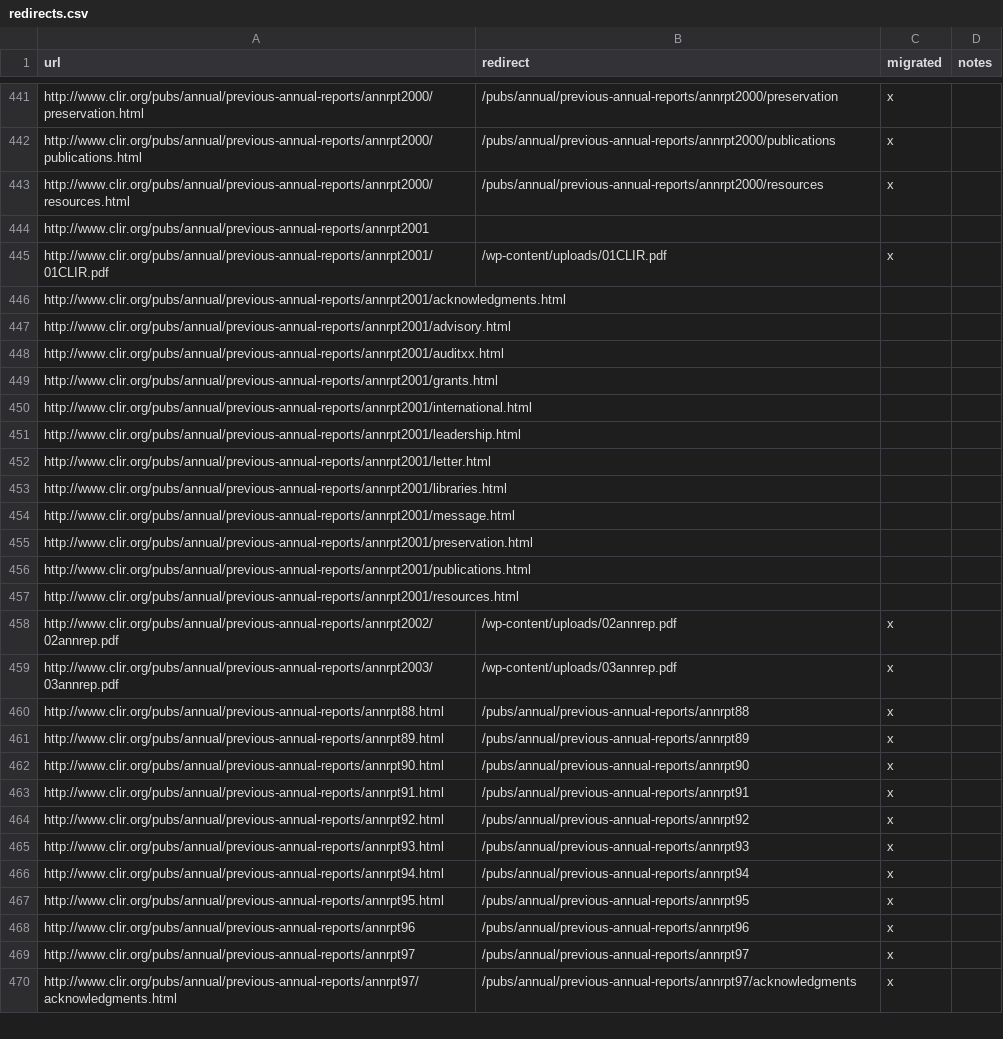
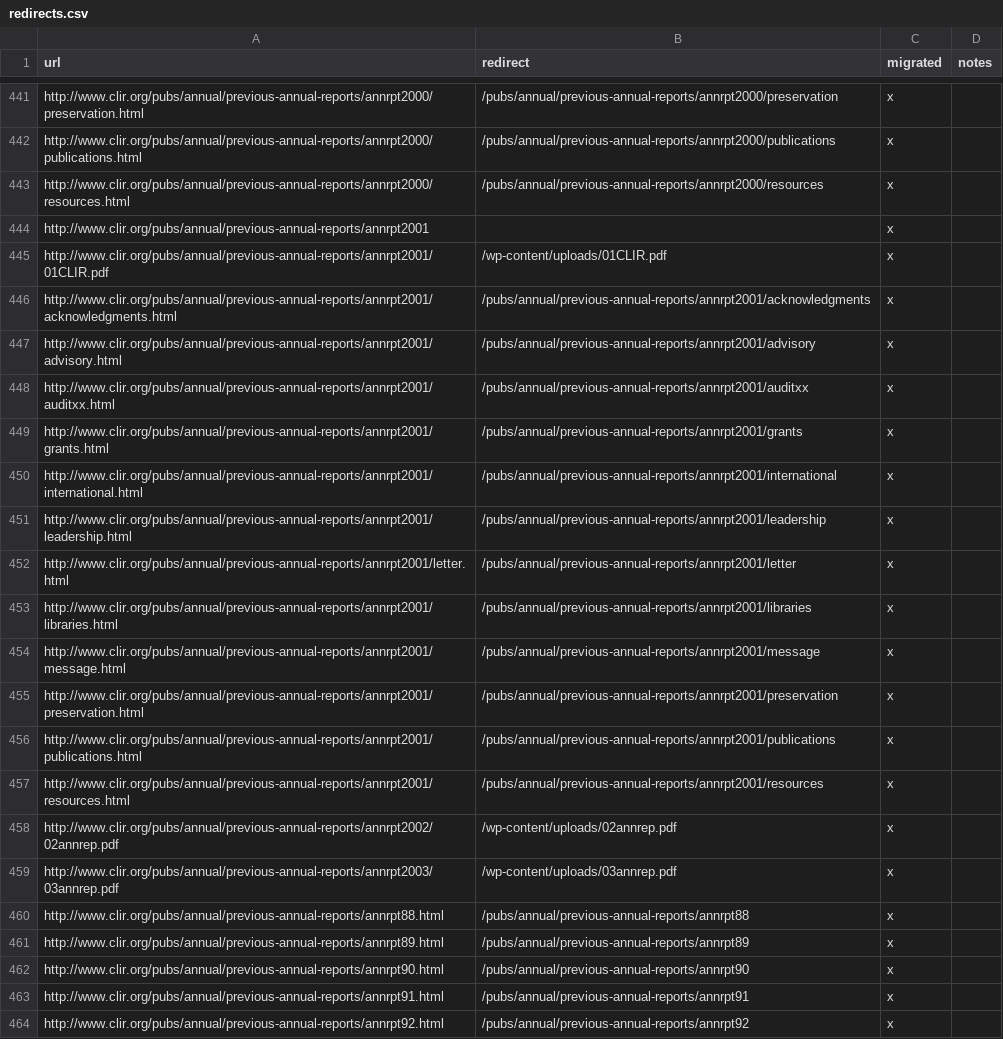
Before and after one commit to clirdlf/clir_theme, a CSV file: redirects.csv, drawn as a sheet; only a part is shown, gaps mark what is left out; the shorter side is filled out with more unchanged rows.

Commit message:
Finish annual reports formatting

```diff
--- a/redirects.csv
+++ b/redirects.csv
@@ -443,16 +443,16 @@ http://www.clir.org/pubs/annual/previous-annual-reports/annrpt2000/publications.
 http://www.clir.org/pubs/annual/previous-annual-reports/annrpt2000/resources.html,/pubs/annual/previous-annual-reports/annrpt2000/resources,x,
-http://www.clir.org/pubs/annual/previous-annual-reports/annrpt2001,,,
+http://www.clir.org/pubs/annual/previous-annual-reports/annrpt2001,,x,
 http://www.clir.org/pubs/annual/previous-annual-reports/annrpt2001/01CLIR.pdf,/wp-content/uploads/01CLIR.pdf,x,
-http://www.clir.org/pubs/annual/previous-annual-reports/annrpt2001/acknowledgments.html,,,
-http://www.clir.org/pubs/annual/previous-annual-reports/annrpt2001/advisory.html,,,
-http://www.clir.org/pubs/annual/previous-annual-reports/annrpt2001/auditxx.html,,,
-http://www.clir.org/pubs/annual/previous-annual-reports/annrpt2001/grants.html,,,
-http://www.clir.org/pubs/annual/previous-annual-reports/annrpt2001/international.html,,,
-http://www.clir.org/pubs/annual/previous-annual-reports/annrpt2001/leadership.html,,,
-http://www.clir.org/pubs/annual/previous-annual-reports/annrpt2001/letter.html,,,
-http://www.clir.org/pubs/annual/previous-annual-reports/annrpt2001/libraries.html,,,
-http://www.clir.org/pubs/annual/previous-annual-reports/annrpt2001/message.html,,,
-http://www.clir.org/pubs/annual/previous-annual-reports/annrpt2001/preservation.html,,,
-http://www.clir.org/pubs/annual/previous-annual-reports/annrpt2001/publications.html,,,
-http://www.clir.org/pubs/annual/previous-annual-reports/annrpt2001/resources.html,,,
+http://www.clir.org/pubs/annual/previous-annual-reports/annrpt2001/acknowledgments.html,/pubs/annual/previous-annual-reports/annrpt2001/acknowledgments,x,
+http://www.clir.org/pubs/annual/previous-annual-reports/annrpt2001/advisory.html,/pubs/annual/previous-annual-reports/annrpt2001/advisory,x,
+http://www.clir.org/pubs/annual/previous-annual-reports/annrpt2001/auditxx.html,/pubs/annual/previous-annual-reports/annrpt2001/auditxx,x,
+http://www.clir.org/pubs/annual/previous-annual-reports/annrpt2001/grants.html,/pubs/annual/previous-annual-reports/annrpt2001/grants,x,
+http://www.clir.org/pubs/annual/previous-annual-reports/annrpt2001/international.html,/pubs/annual/previous-annual-reports/annrpt2001/international,x,
+http://www.clir.org/pubs/annual/previous-annual-reports/annrpt2001/leadership.html,/pubs/annual/previous-annual-reports/annrpt2001/leadership,x,
+http://www.clir.org/pubs/annual/previous-annual-reports/annrpt2001/letter.html,/pubs/annual/previous-annual-reports/annrpt2001/letter,x,
+http://www.clir.org/pubs/annual/previous-annual-reports/annrpt2001/libraries.html,/pubs/annual/previous-annual-reports/annrpt2001/libraries,x,
+http://www.clir.org/pubs/annual/previous-annual-reports/annrpt2001/message.html,/pubs/annual/previous-annual-reports/annrpt2001/message,x,
+http://www.clir.org/pubs/annual/previous-annual-reports/annrpt2001/preservation.html,/pubs/annual/previous-annual-reports/annrpt2001/preservation,x,
+http://www.clir.org/pubs/annual/previous-annual-reports/annrpt2001/publications.html,/pubs/annual/previous-annual-reports/annrpt2001/publications,x,
+http://www.clir.org/pubs/annual/previous-annual-reports/annrpt2001/resources.html,/pubs/annual/previous-annual-reports/annrpt2001/resources,x,
 http://www.clir.org/pubs/annual/previous-annual-reports/annrpt2002/02annrep.pdf,/wp-content/uploads/02annrep.pdf,x,
```
